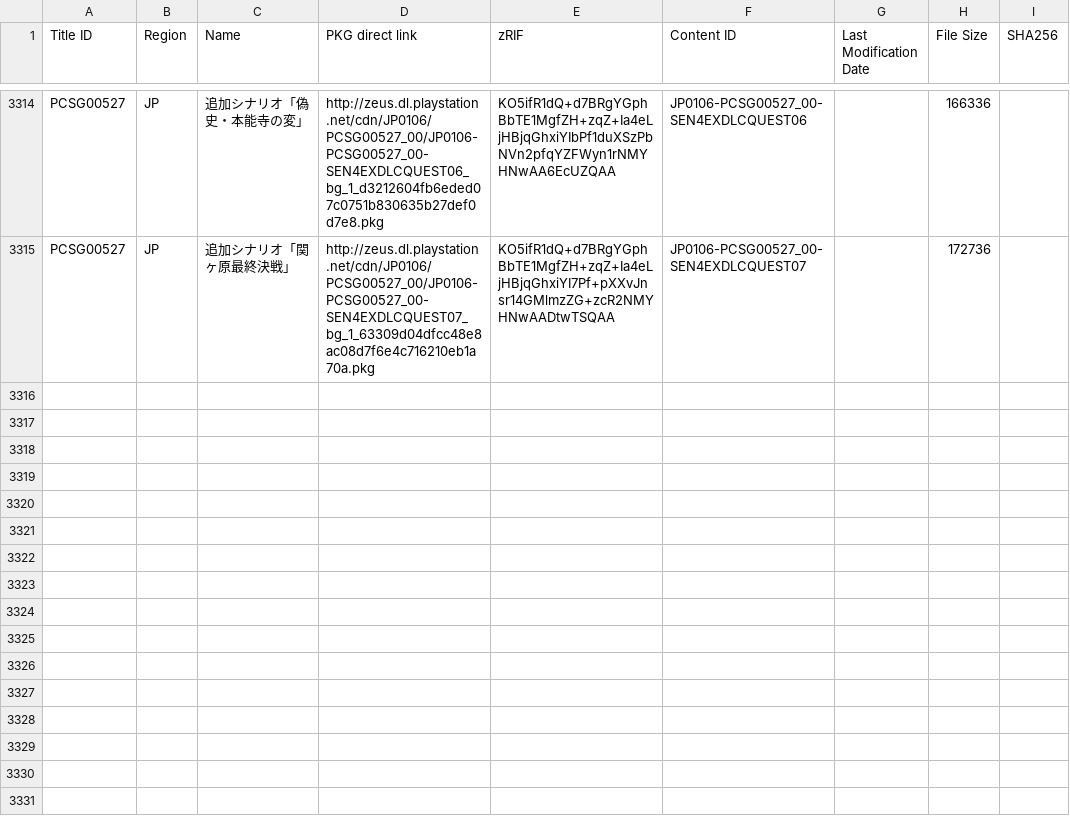
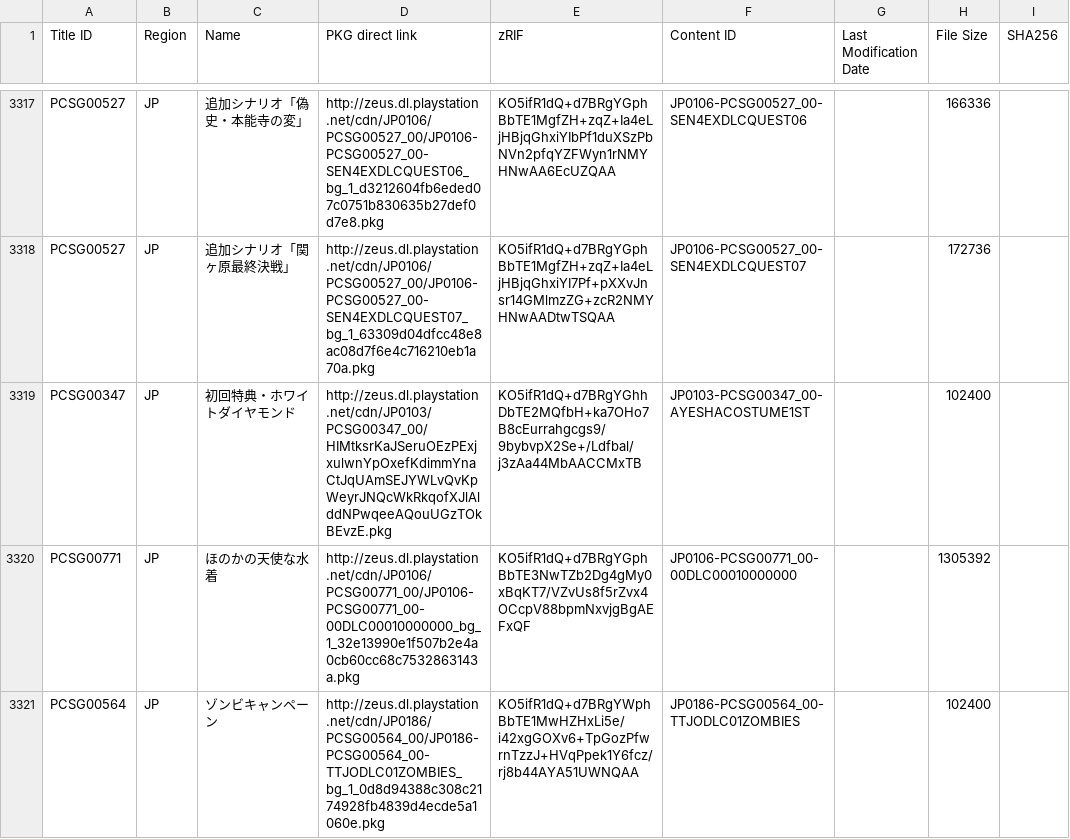
Before and after one commit to 1jtp8sobiu/1jtp8sobiu.github.io, a TSV file: tsv/PENDING-PSV_DLCS.tsv, drawn as a sheet; only a part is shown, gaps mark what is left out; the diff covers the shown part only; the diff names each change by its address in the sheet, - before the commit and + after, or states it on an @@ line.

Commit message:
PENDING-PSV_DLCS 20260706_034505

```diff
--- a/tsv/PENDING-PSV_DLCS.tsv
+++ b/tsv/PENDING-PSV_DLCS.tsv
+row 3319: PCSG00347 | JP | 初回特典・ホワイトダイヤモンド | http://zeus.dl.playstation.net/cdn/JP0103/PCSG00347_00/HIMtksrKaJSeruOEzPExjxulwnYpOxefKdimmYnaCtJqUAmSEJYWLvQvKpWeyrJNQcWkRkqofXJlAlddNPwqeeAQouUGzTOkBEvzE.pkg | KO5ifR1dQ+d7BRgYGhhDbTE2MQfbH+ka7OHo7B8cEurrahgcgs9/9bybvpX2Se+/Ldfbal/j3zAa44MbAACCMxTB | JP0103-PCSG00347_00-AYESHACOSTUME1ST |  | 102400
+row 3320: PCSG00771 | JP | ほのかの天使な水着 | http://zeus.dl.playstation.net/cdn/JP0106/PCSG00771_00/JP0106-PCSG00771_00-00DLC00010000000_bg_1_32e13990e1f507b2e4a0cb60cc68c7532863143a.pkg | KO5ifR1dQ+d7BRgYGphBbTE3NwTZb2Dg4gMy0xBqKT7/VZvUs8f5rZvx4OCcpV88bpmNxvjgBgAEFxQF | JP0106-PCSG00771_00-00DLC00010000000 |  | 1305392
+row 3321: PCSG00564 | JP | ゾンビキャンペーン | http://zeus.dl.playstation.net/cdn/JP0186/PCSG00564_00/JP0186-PCSG00564_00-TTJODLC01ZOMBIES_bg_1_0d8d94388c308c2174928fb4839d4ecde5a1060e.pkg | KO5ifR1dQ+d7BRgYWphBbTE1MwHZHxLi5e/i42xgGOXv6+TpGozPfwrnTzzJ+HVqPpek1Y6fcz/rj8b44AYA51UWNQAA | JP0186-PCSG00564_00-TTJODLC01ZOMBIES |  | 102400
```
Also changed, not shown: 6 added rows elsewhere in this file.
